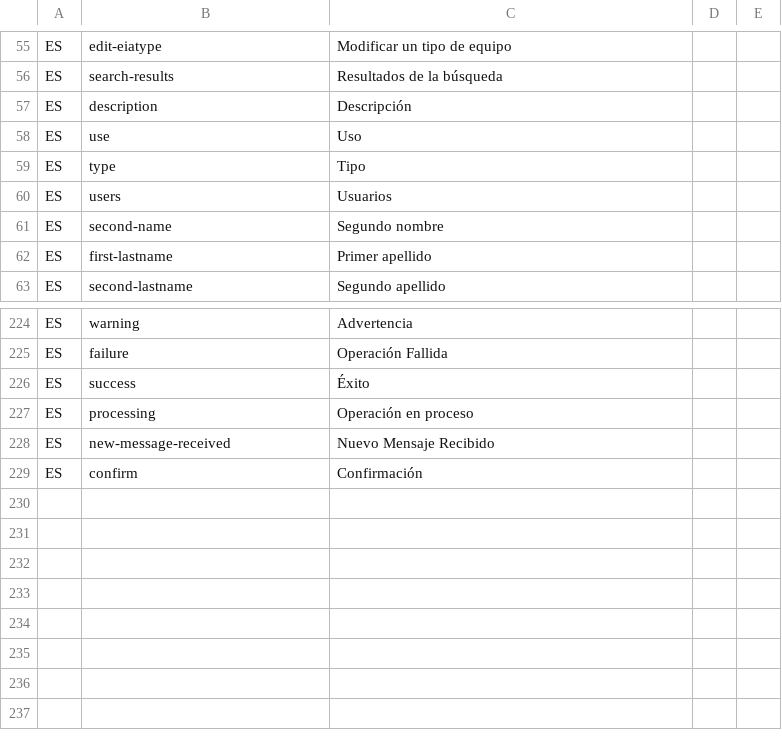
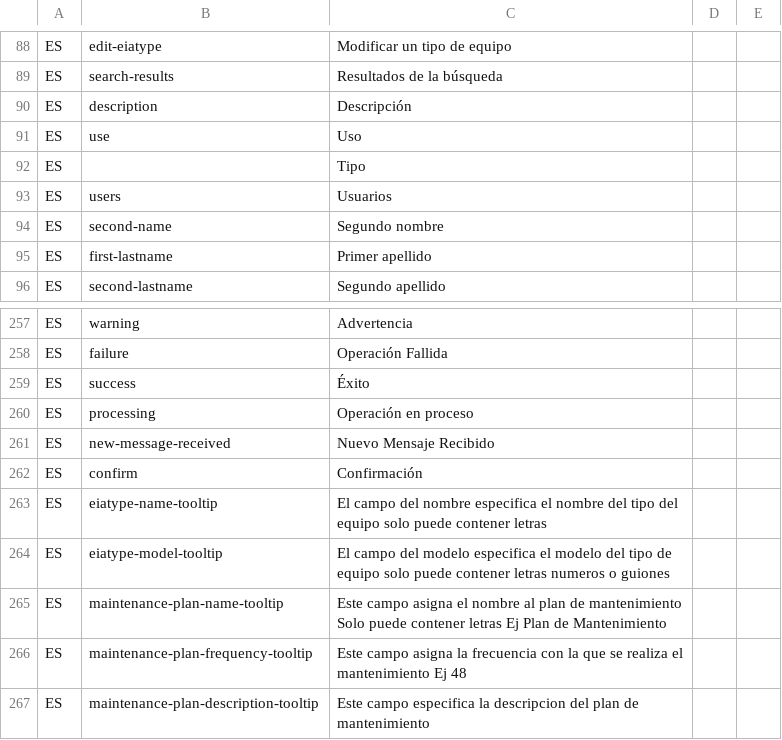
Before and after one commit to idbcgroup/GMH, a CSV file: ejb/src/main/resources/uistrings.csv, drawn as a sheet; only a part is shown, gaps mark what is left out; the diff covers the shown part only.

```diff
--- a/ejb/src/main/resources/uistrings.csv
+++ b/ejb/src/main/resources/uistrings.csv
@@ -58,3 +91,3 @@ ES,description,Descripción
 ES,use,Uso
-ES,type,Tipo
+ES,,Tipo
 ES,users,Usuarios
@@ -229 +262,6 @@ ES,new-message-received,Nuevo Mensaje Recibido
 ES,confirm,Confirmación
+ES,eiatype-name-tooltip, El campo del nombre especifica el nombre del tipo del equipo solo puede contener letras
+ES,eiatype-model-tooltip, El campo del modelo especifica el modelo del tipo de equipo solo puede contener letras numeros o guiones
+ES,maintenance-plan-name-tooltip,Este campo asigna el nombre al plan de mantenimiento Solo puede contener letras Ej Plan de Mantenimiento
+ES,maintenance-plan-frequency-tooltip,Este campo asigna la frecuencia con la que se realiza el mantenimiento Ej 48
+ES,maintenance-plan-description-tooltip, Este campo especifica la descripcion del plan de mantenimiento
```
Also changed, not shown: 33 added rows elsewhere in this file, ejb/src/main/resources/messages.csv, 4 other files.
